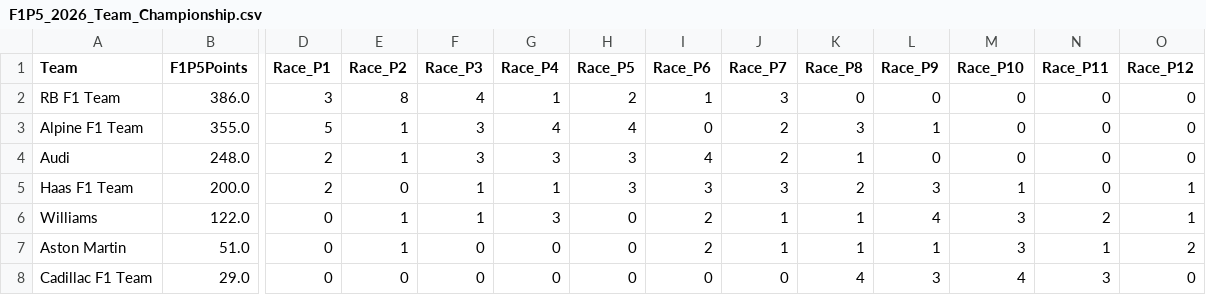
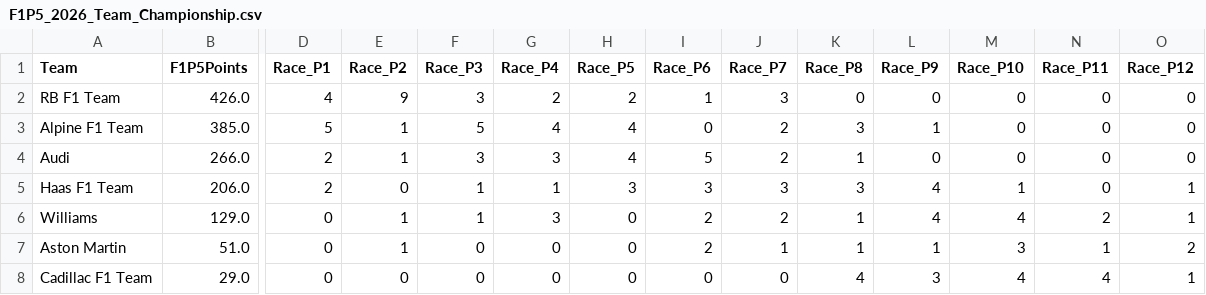
Before and after one commit to CraigAT/F1P5-Standings, a CSV file: Data/F1P5_2026_Team_Championship.csv, drawn as a sheet; only a part is shown, gaps mark what is left out; the diff names each change by its address in the sheet, - before the commit and + after, or states it on an @@ line.

```diff
--- a/Data/F1P5_2026_Team_Championship.csv
+++ b/Data/F1P5_2026_Team_Championship.csv
-B2 (F1P5Points): 386.0
+B2 (F1P5Points): 426.0
-D2 (Race_P1): 3
+D2 (Race_P1): 4
-E2 (Race_P2): 8
+E2 (Race_P2): 9
-F2 (Race_P3): 4
+F2 (Race_P3): 3
-G2 (Race_P4): 1
+G2 (Race_P4): 2
-B3 (F1P5Points): 355.0
+B3 (F1P5Points): 385.0
-F3 (Race_P3): 3
+F3 (Race_P3): 5
-B4 (F1P5Points): 248.0
+B4 (F1P5Points): 266.0
-H4 (Race_P5): 3
+H4 (Race_P5): 4
-I4 (Race_P6): 4
+I4 (Race_P6): 5
-B5 (F1P5Points): 200.0
+B5 (F1P5Points): 206.0
-K5 (Race_P8): 2
+K5 (Race_P8): 3
-L5 (Race_P9): 3
+L5 (Race_P9): 4
-B6 (F1P5Points): 122.0
+B6 (F1P5Points): 129.0
-J6 (Race_P7): 1
+J6 (Race_P7): 2
-M6 (Race_P10): 3
+M6 (Race_P10): 4
-N8 (Race_P11): 3
+N8 (Race_P11): 4
-O8 (Race_P12): 0
+O8 (Race_P12): 1
```
Also changed, not shown: Data/F1P5_2026_Driver_Championship.csv, Data/F1P5_2026_Race_Results.csv, 1 other file.
